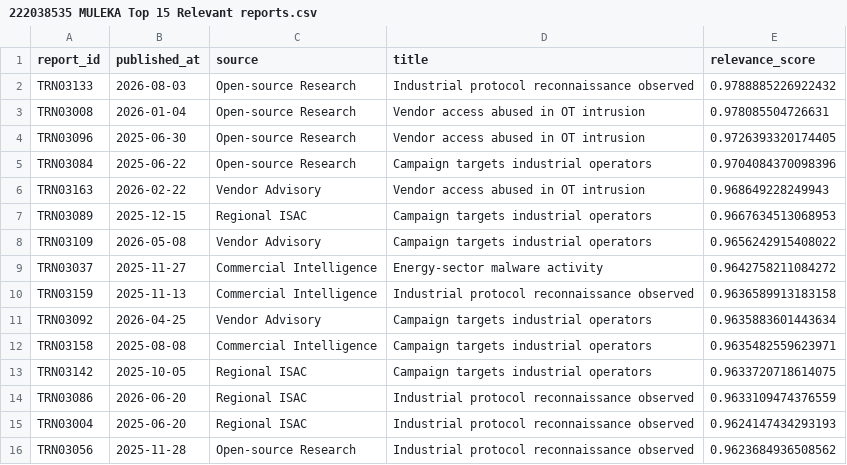
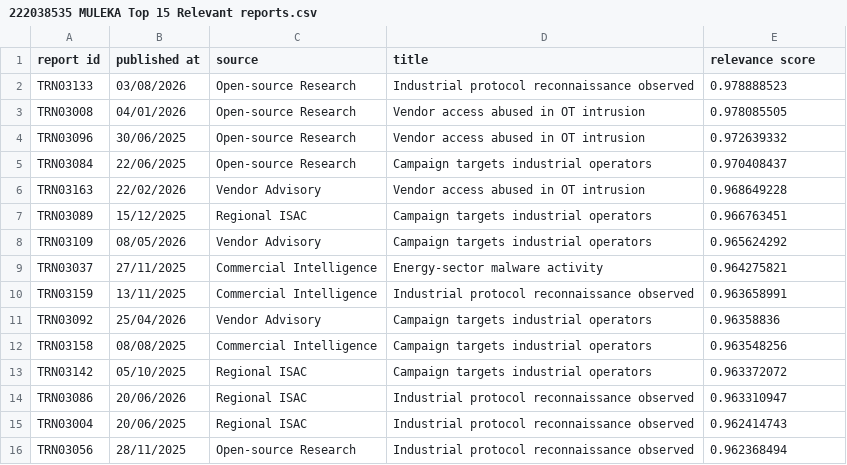
Before and after one commit to multiMimi/Lab3, a CSV file: 222038535 MULEKA Top 15 Relevant reports.csv, drawn as a sheet.

```diff
--- a/222038535 MULEKA Top 15 Relevant reports.csv
+++ b/222038535 MULEKA Top 15 Relevant reports.csv
@@ -1,16 +1,16 @@
-report_id,published_at,source,title,relevance_score
-TRN03133,2026-08-03,Open-source Research,Industrial protocol reconnaissance observed,0.9788885226922432
-TRN03008,2026-01-04,Open-source Research,Vendor access abused in OT intrusion,0.978085504726631
-TRN03096,2025-06-30,Open-source Research,Vendor access abused in OT intrusion,0.9726393320174405
-TRN03084,2025-06-22,Open-source Research,Campaign targets industrial operators,0.9704084370098396
-TRN03163,2026-02-22,Vendor Advisory,Vendor access abused in OT intrusion,0.968649228249943
-TRN03089,2025-12-15,Regional ISAC,Campaign targets industrial operators,0.9667634513068953
-TRN03109,2026-05-08,Vendor Advisory,Campaign targets industrial operators,0.9656242915408022
-TRN03037,2025-11-27,Commercial Intelligence,Energy-sector malware activity,0.9642758211084272
-TRN03159,2025-11-13,Commercial Intelligence,Industrial protocol reconnaissance observed,0.9636589913183158
-TRN03092,2026-04-25,Vendor Advisory,Campaign targets industrial operators,0.9635883601443634
-TRN03158,2025-08-08,Commercial Intelligence,Campaign targets industrial operators,0.9635482559623971
-TRN03142,2025-10-05,Regional ISAC,Campaign targets industrial operators,0.9633720718614075
-TRN03086,2026-06-20,Regional ISAC,Industrial protocol reconnaissance observed,0.9633109474376559
-TRN03004,2025-06-20,Regional ISAC,Industrial protocol reconnaissance observed,0.9624147434293193
-TRN03056,2025-11-28,Open-source Research,Industrial protocol reconnaissance observed,0.9623684936508562
+report id,published at,source,title,relevance score
+TRN03133,03/08/2026,Open-source Research,Industrial protocol reconnaissance observed,0.978888523
+TRN03008,04/01/2026,Open-source Research,Vendor access abused in OT intrusion,0.978085505
+TRN03096,30/06/2025,Open-source Research,Vendor access abused in OT intrusion,0.972639332
+TRN03084,22/06/2025,Open-source Research,Campaign targets industrial operators,0.970408437
+TRN03163,22/02/2026,Vendor Advisory,Vendor access abused in OT intrusion,0.968649228
+TRN03089,15/12/2025,Regional ISAC,Campaign targets industrial operators,0.966763451
+TRN03109,08/05/2026,Vendor Advisory,Campaign targets industrial operators,0.965624292
+TRN03037,27/11/2025,Commercial Intelligence,Energy-sector malware activity,0.964275821
+TRN03159,13/11/2025,Commercial Intelligence,Industrial protocol reconnaissance observed,0.963658991
+TRN03092,25/04/2026,Vendor Advisory,Campaign targets industrial operators,0.96358836
+TRN03158,08/08/2025,Commercial Intelligence,Campaign targets industrial operators,0.963548256
+TRN03142,05/10/2025,Regional ISAC,Campaign targets industrial operators,0.963372072
+TRN03086,20/06/2026,Regional ISAC,Industrial protocol reconnaissance observed,0.963310947
+TRN03004,20/06/2025,Regional ISAC,Industrial protocol reconnaissance observed,0.962414743
+TRN03056,28/11/2025,Open-source Research,Industrial protocol reconnaissance observed,0.962368494
```
Also changed, not shown: 222038535 MULEKA Extracted iocs.csv, 222038535 MULEKA Simulation Summary.csv, 2 other files.
